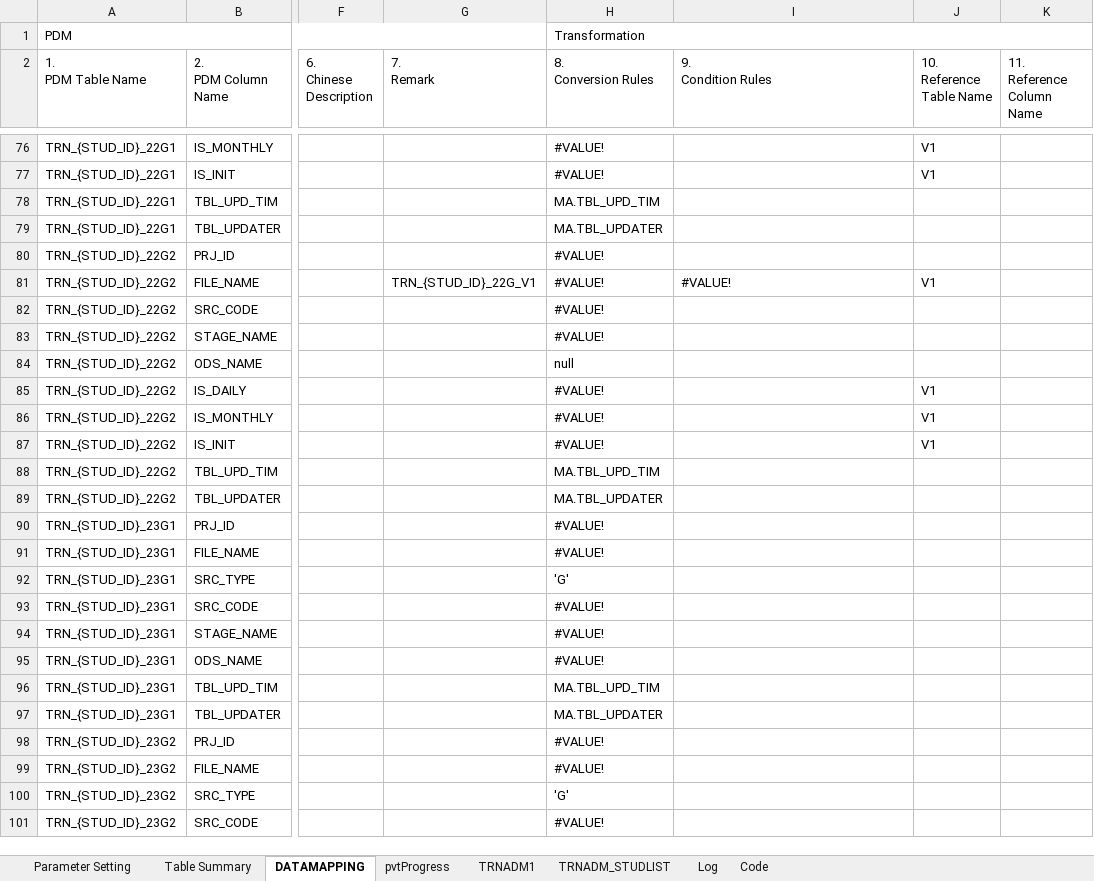
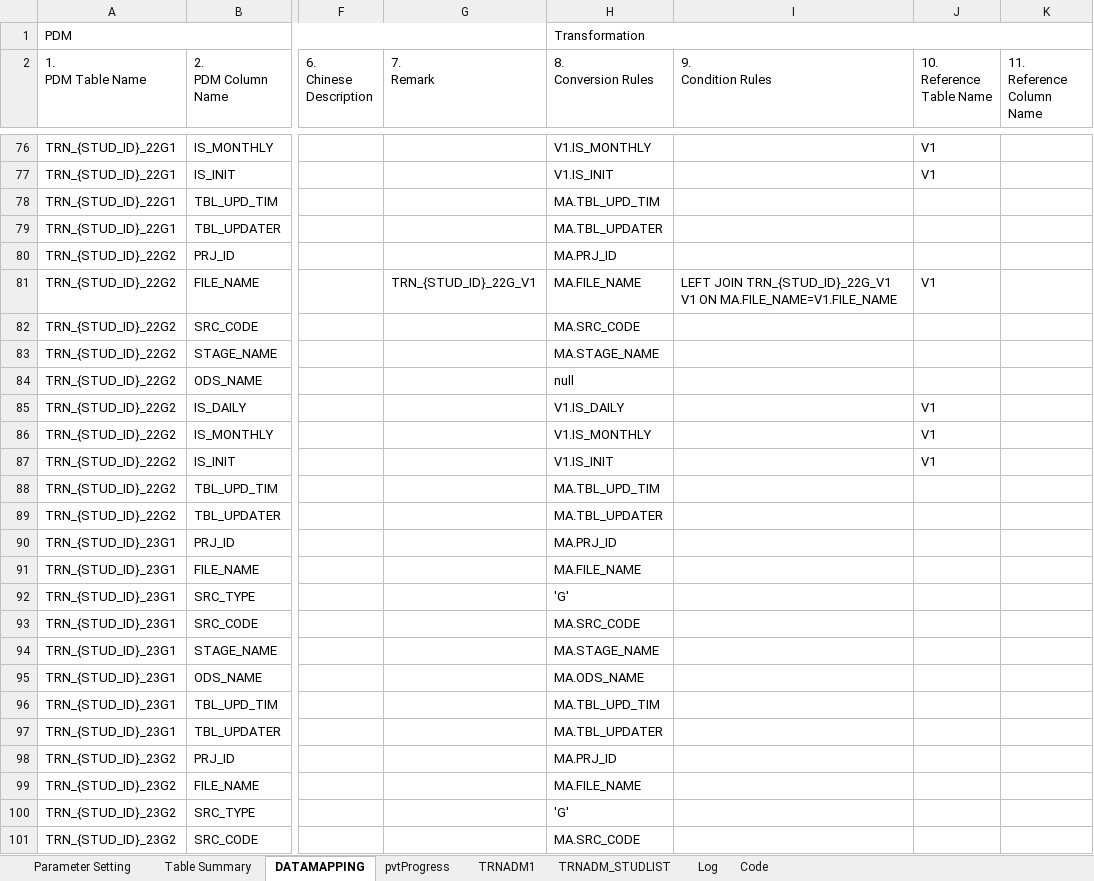
Before and after one commit to saastoolset/sqlg-tuto, an Excel workbook: doc/LI_TRN_Data Inventory_STD_v2.1a-instructuor.xlsm, sheet DATAMAPPING, drawn as a sheet; only a part is shown, gaps mark what is left out; values as stored, in another font and other column widths than the file's, no cell formats; the diff covers the shown part only; the diff names each change by its address in the sheet, - before the commit and + after, or states it on an @@ line.

```diff
--- a/doc/LI_TRN_Data Inventory_STD_v2.1a-instructuor.xlsm (sheet DATAMAPPING)
+++ b/doc/LI_TRN_Data Inventory_STD_v2.1a-instructuor.xlsm (sheet DATAMAPPING)
-H76 (8. Conversion Rules): #VALUE!
+H76 (8. Conversion Rules): V1.IS_MONTHLY
-H77 (8. Conversion Rules): #VALUE!
+H77 (8. Conversion Rules): V1.IS_INIT
-H80 (8. Conversion Rules): #VALUE!
+H80 (8. Conversion Rules): MA.PRJ_ID
-H81 (8. Conversion Rules): #VALUE!
+H81 (8. Conversion Rules): MA.FILE_NAME
-I81 (9. Condition Rules): #VALUE!
+I81 (9. Condition Rules): LEFT JOIN TRN_{STUD_ID}_22G_V1 V1 ON MA.FILE_NAME=V1.FILE_NAME
-H82 (8. Conversion Rules): #VALUE!
+H82 (8. Conversion Rules): MA.SRC_CODE
-H83 (8. Conversion Rules): #VALUE!
+H83 (8. Conversion Rules): MA.STAGE_NAME
-H85 (8. Conversion Rules): #VALUE!
+H85 (8. Conversion Rules): V1.IS_DAILY
-H86 (8. Conversion Rules): #VALUE!
+H86 (8. Conversion Rules): V1.IS_MONTHLY
-H87 (8. Conversion Rules): #VALUE!
+H87 (8. Conversion Rules): V1.IS_INIT
-H90 (8. Conversion Rules): #VALUE!
+H90 (8. Conversion Rules): MA.PRJ_ID
-H91 (8. Conversion Rules): #VALUE!
+H91 (8. Conversion Rules): MA.FILE_NAME
-H93 (8. Conversion Rules): #VALUE!
+H93 (8. Conversion Rules): MA.SRC_CODE
-H94 (8. Conversion Rules): #VALUE!
+H94 (8. Conversion Rules): MA.STAGE_NAME
-H95 (8. Conversion Rules): #VALUE!
+H95 (8. Conversion Rules): MA.ODS_NAME
-H98 (8. Conversion Rules): #VALUE!
+H98 (8. Conversion Rules): MA.PRJ_ID
-H99 (8. Conversion Rules): #VALUE!
+H99 (8. Conversion Rules): MA.FILE_NAME
-H101 (8. Conversion Rules): #VALUE!
+H101 (8. Conversion Rules): MA.SRC_CODE
```
Also changed, not shown: 106 edited cells elsewhere in this sheet, sheet Parameter Setting, cell formats, charts or pictures, 1 other file.
